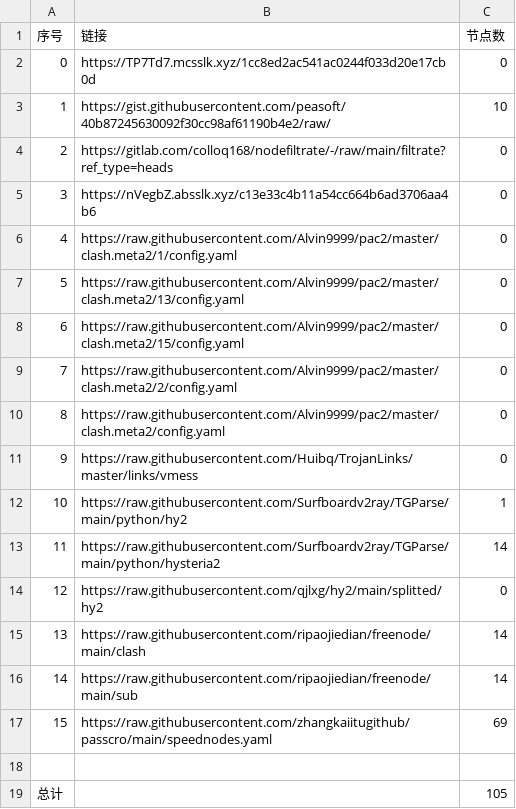
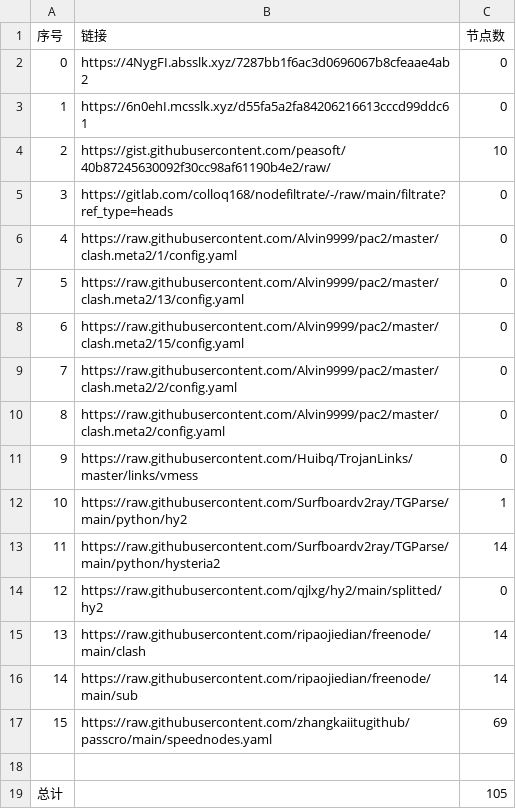
Before and after one commit to ohay5128/NoMoreWalls, a CSV file: list_result.csv, drawn as a sheet; removed rows and columns are numbered as before the commit, all else as after; the diff names each change by its address in the sheet, - before the commit and + after, or states it on an @@ line.

```diff
--- a/list_result.csv
+++ b/list_result.csv
+row 2: 0 | https://4NygFI.absslk.xyz/7287bb1f6ac3d0696067b8cfeaae4ab2 | 0
@@ column A (序号) renumbered between rows 3 and 5 @@
-B3 (链接): https://TP7Td7.mcsslk.xyz/1cc8ed2ac541ac0244f033d20e17cb0d
+B3 (链接): https://6n0ehI.mcsslk.xyz/d55fa5a2fa84206216613cccd99ddc61
-row 5: 3 | https://nVegbZ.absslk.xyz/c13e33c4b11a54cc664b6ad3706aa4b6 | 0
```
Also changed, not shown: 15 other files.
